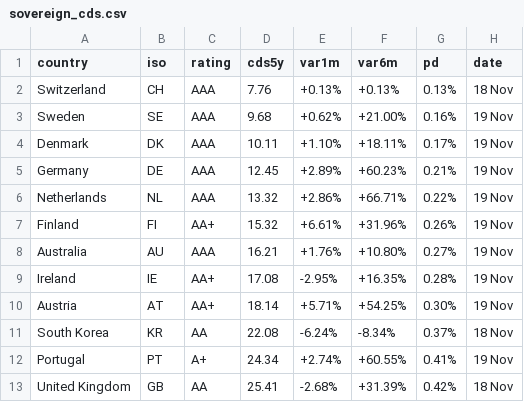
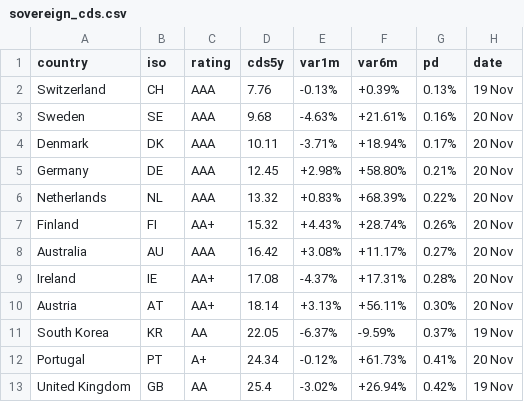
Before and after one commit to rafargb-tech/cds-panel, a CSV file: sovereign_cds.csv, drawn as a sheet; only a part is shown; the diff covers the shown part only.

```diff
--- a/sovereign_cds.csv
+++ b/sovereign_cds.csv
@@ -1,13 +1,13 @@
 country,iso,rating,cds5y,var1m,var6m,pd,date
-Switzerland,CH,AAA,7.76,+0.13%,+0.13%,0.13%,18 Nov
-Sweden,SE,AAA,9.68,+0.62%,+21.00%,0.16%,19 Nov
-Denmark,DK,AAA,10.11,+1.10%,+18.11%,0.17%,19 Nov
-Germany,DE,AAA,12.45,+2.89%,+60.23%,0.21%,19 Nov
-Netherlands,NL,AAA,13.32,+2.86%,+66.71%,0.22%,19 Nov
-Finland,FI,AA+,15.32,+6.61%,+31.96%,0.26%,19 Nov
-Australia,AU,AAA,16.21,+1.76%,+10.80%,0.27%,19 Nov
-Ireland,IE,AA+,17.08,-2.95%,+16.35%,0.28%,19 Nov
-Austria,AT,AA+,18.14,+5.71%,+54.25%,0.30%,19 Nov
-South Korea,KR,AA,22.08,-6.24%,-8.34%,0.37%,18 Nov
-Portugal,PT,A+,24.34,+2.74%,+60.55%,0.41%,19 Nov
-United Kingdom,GB,AA,25.41,-2.68%,+31.39%,0.42%,18 Nov
+Switzerland,CH,AAA,7.76,-0.13%,+0.39%,0.13%,19 Nov
+Sweden,SE,AAA,9.68,-4.63%,+21.61%,0.16%,20 Nov
+Denmark,DK,AAA,10.11,-3.71%,+18.94%,0.17%,20 Nov
+Germany,DE,AAA,12.45,+2.98%,+58.80%,0.21%,20 Nov
+Netherlands,NL,AAA,13.32,+0.83%,+68.39%,0.22%,20 Nov
+Finland,FI,AA+,15.32,+4.43%,+28.74%,0.26%,20 Nov
+Australia,AU,AAA,16.42,+3.08%,+11.17%,0.27%,20 Nov
+Ireland,IE,AA+,17.08,-4.37%,+17.31%,0.28%,20 Nov
+Austria,AT,AA+,18.14,+3.13%,+56.11%,0.30%,20 Nov
+South Korea,KR,AA,22.05,-6.37%,-9.59%,0.37%,19 Nov
+Portugal,PT,A+,24.34,-0.12%,+61.73%,0.41%,20 Nov
+United Kingdom,GB,AA,25.4,-3.02%,+26.94%,0.42%,19 Nov
```
Also changed, not shown: 1 added row, 1 removed row and 52 edited cells elsewhere in this file, 3 other files.
